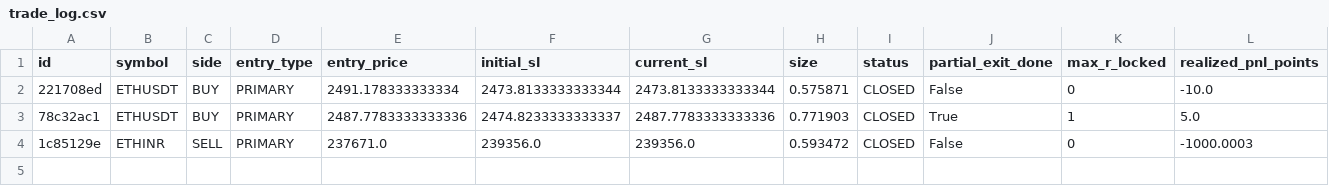
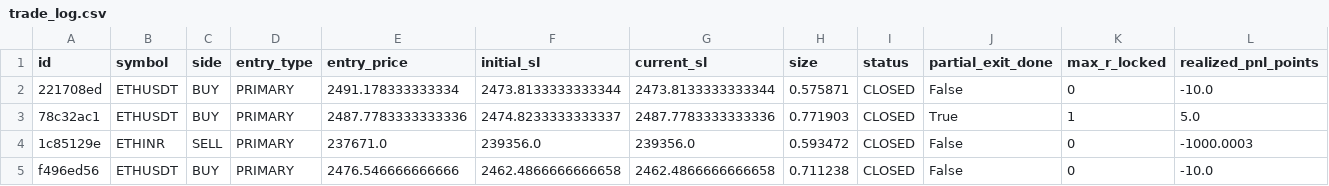
Before and after one commit to 09vinodsoni-cmd/supercpr-bot, a CSV file: trade_log.csv, drawn as a sheet; only a part is shown; rows hold the shown columns only; the diff names each change by its address in the sheet, - before the commit and + after, or states it on an @@ line.

```diff
--- a/trade_log.csv
+++ b/trade_log.csv
+row 5: f496ed56 | ETHUSDT | BUY | PRIMARY | 2476.546666666666 | 2462.4866666666658 | 2462.4866666666658 | 0.711238 | CLOSED | False | 0 | -10.0
```
Also changed, not shown: 1 other file.
